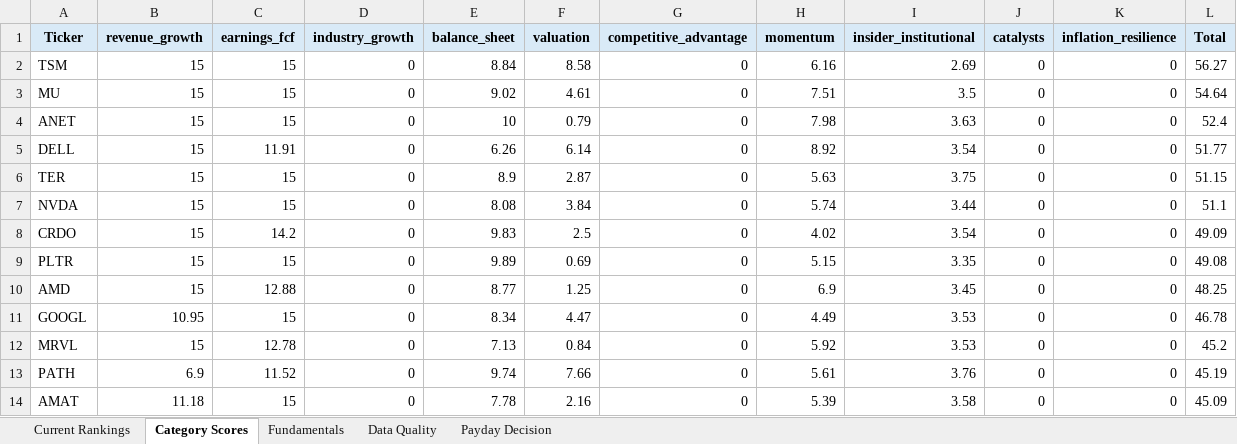
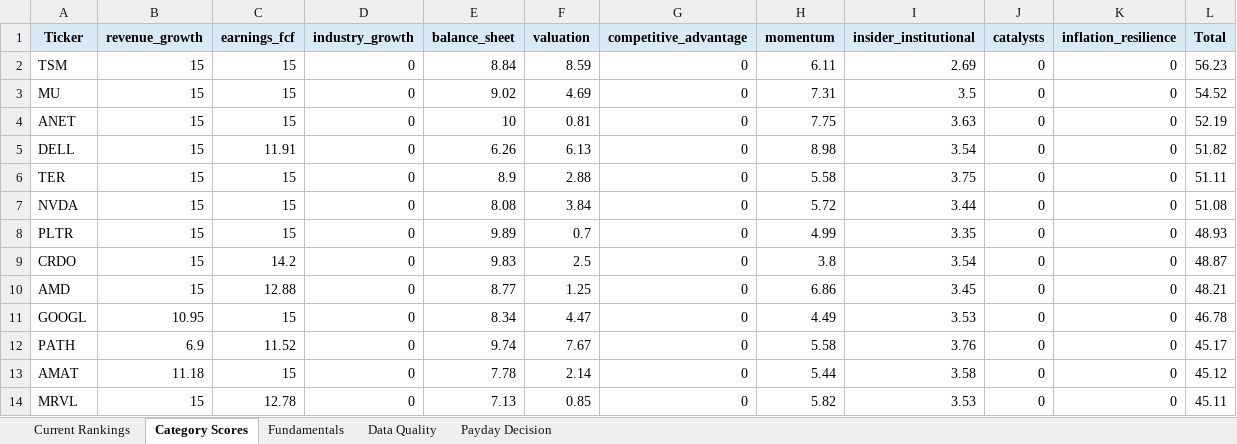
Before and after one commit to Grzesiak33/Version-2-Stock-Investment-Model, an Excel workbook: reports/investment_dashboard.xlsx, sheet Category Scores, drawn as a sheet; only a part is shown; values as stored, in another font and other column widths than the file's, no borders; removed rows and columns are numbered as before the commit, all else as after; the diff covers the shown part only; the diff names each change by its address in the sheet, - before the commit and + after, or states it on an @@ line.

```diff
--- a/reports/investment_dashboard.xlsx (sheet Category Scores)
+++ b/reports/investment_dashboard.xlsx (sheet Category Scores)
-F2 (valuation): 8.58
+F2 (valuation): 8.59
-H2 (momentum): 6.16
+H2 (momentum): 6.11
-L2 (Total): 56.27
+L2 (Total): 56.23
-F3 (valuation): 4.61
+F3 (valuation): 4.69
-H3 (momentum): 7.51
+H3 (momentum): 7.31
-L3 (Total): 54.64
+L3 (Total): 54.52
-F4 (valuation): 0.79
+F4 (valuation): 0.81
-H4 (momentum): 7.98
+H4 (momentum): 7.75
-L4 (Total): 52.4
+L4 (Total): 52.19
-F5 (valuation): 6.14
+F5 (valuation): 6.13
-H5 (momentum): 8.92
+H5 (momentum): 8.98
-L5 (Total): 51.77
+L5 (Total): 51.82
-F6 (valuation): 2.87
+F6 (valuation): 2.88
-H6 (momentum): 5.63
+H6 (momentum): 5.58
-L6 (Total): 51.15
+L6 (Total): 51.11
-H7 (momentum): 5.74
+H7 (momentum): 5.72
-L7 (Total): 51.1
+L7 (Total): 51.08
+row 8: PLTR | 15 | 15 | 0 | 9.89 | 0.7 | 0 | 4.99 | 3.35 | 0 | 0 | 48.93
-H9 (momentum): 4.02
+H9 (momentum): 3.8
-L9 (Total): 49.09
+L9 (Total): 48.87
-row 9: PLTR | 15 | 15 | 0 | 9.89 | 0.69 | 0 | 5.15 | 3.35 | 0 | 0 | 49.08
-H10 (momentum): 6.9
+H10 (momentum): 6.86
-L10 (Total): 48.25
+L10 (Total): 48.21
-row 12: MRVL | 15 | 12.78 | 0 | 7.13 | 0.84 | 0 | 5.92 | 3.53 | 0 | 0 | 45.2
-F12 (valuation): 7.66
+F12 (valuation): 7.67
-H12 (momentum): 5.61
+H12 (momentum): 5.58
-L12 (Total): 45.19
+L12 (Total): 45.17
-F13 (valuation): 2.16
+F13 (valuation): 2.14
-H13 (momentum): 5.39
+H13 (momentum): 5.44
-L13 (Total): 45.09
+L13 (Total): 45.12
+row 14: MRVL | 15 | 12.78 | 0 | 7.13 | 0.85 | 0 | 5.82 | 3.53 | 0 | 0 | 45.11
```
Also changed, not shown: 2 added rows, 2 removed rows and 37 edited cells elsewhere in this sheet, sheet Fundamentals, sheet Current Rankings, sheet Data Quality, sheet Payday Decision, 32 other files.
